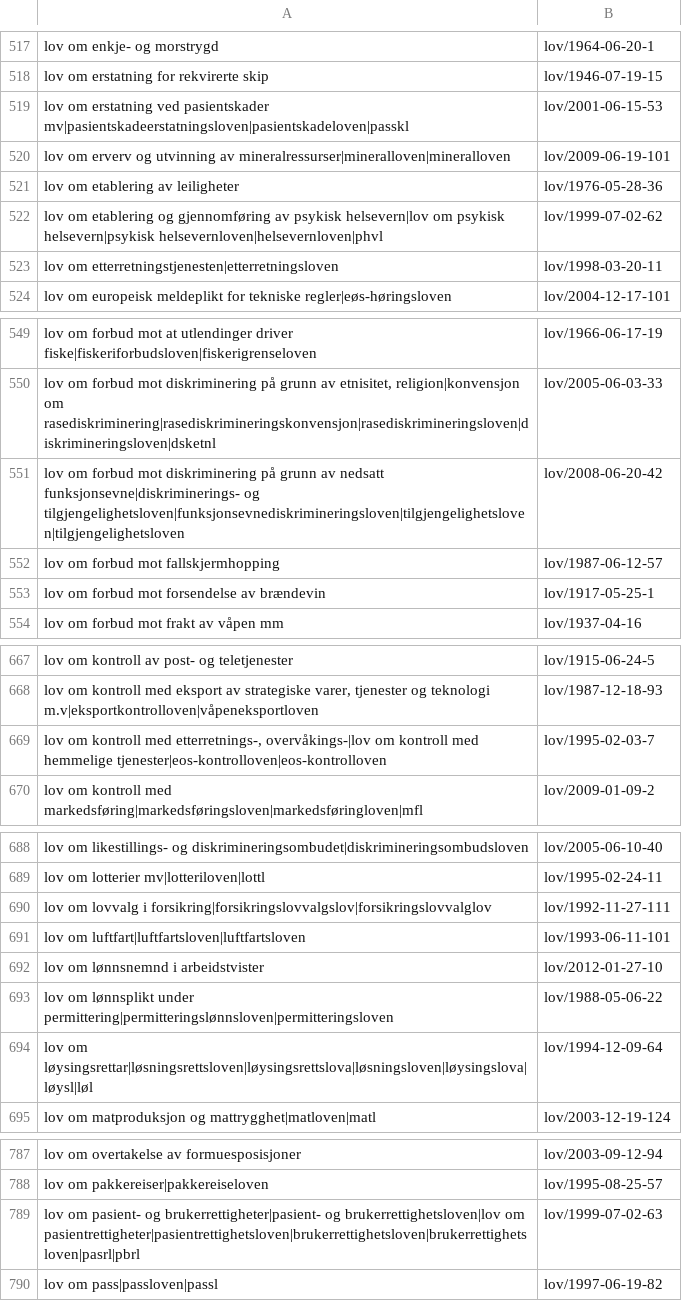
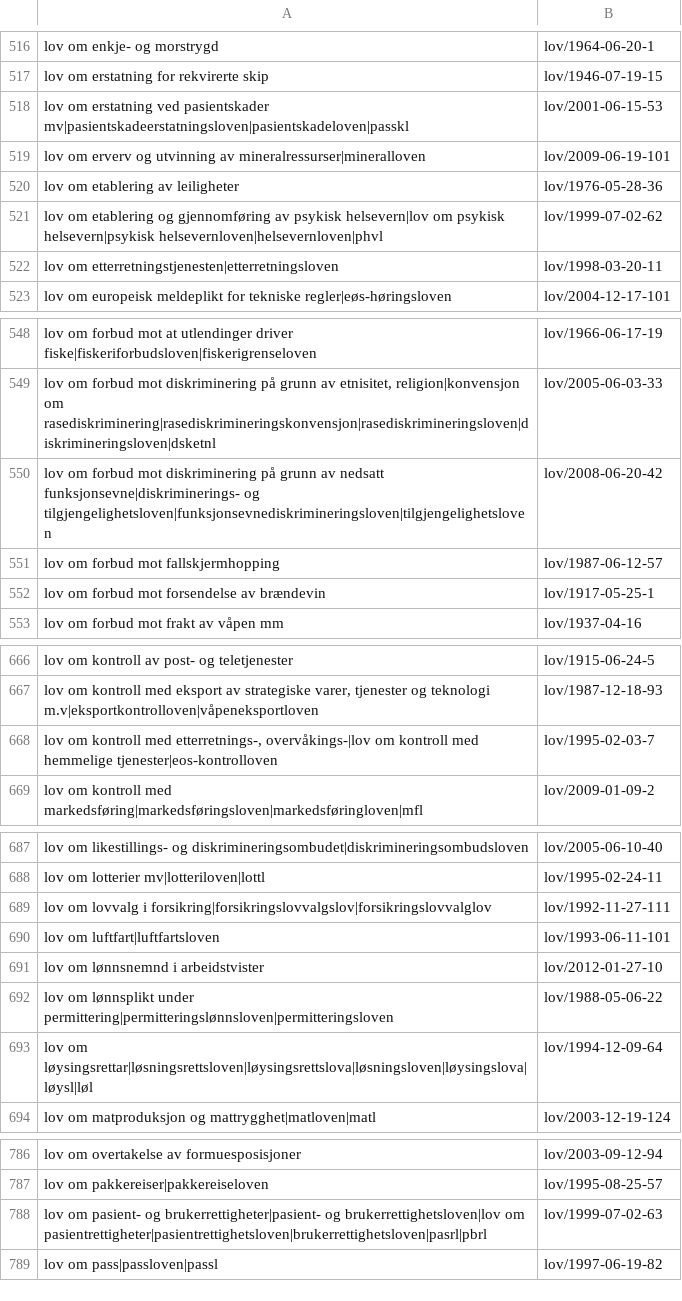
Before and after one commit to universitetsforlaget/static_content, a TSV file: legal_references.tsv, drawn as a sheet; only a part is shown, gaps mark what is left out; the diff covers the shown part only.

```diff
--- a/legal_references.tsv
+++ b/legal_references.tsv
@@ -519,3 +518,3 @@ lov om erstatning for rekvirerte skip	lov/1946-07-19-15
 lov om erstatning ved pasientskader mv|pasientskadeerstatningsloven|pasientskadeloven|passkl	lov/2001-06-15-53
-lov om erverv og utvinning av mineralressurser|mineralloven|mineralloven	lov/2009-06-19-101
+lov om erverv og utvinning av mineralressurser|mineralloven	lov/2009-06-19-101
 lov om etablering av leiligheter	lov/1976-05-28-36
@@ -550,3 +549,3 @@ lov om forbud mot at utlendinger driver fiske|fiskeriforbudsloven|fiskerigrensel
 lov om forbud mot diskriminering på grunn av etnisitet, religion|konvensjon om rasediskriminering|rasediskrimineringskonvensjon|rasediskrimineringsloven|diskrimineringsloven|dsketnl	lov/2005-06-03-33
-lov om forbud mot diskriminering på grunn av nedsatt funksjonsevne|diskriminerings- og tilgjengelighetsloven|funksjonsevnediskrimineringsloven|tilgjengelighetsloven|tilgjengelighetsloven	lov/2008-06-20-42
+lov om forbud mot diskriminering på grunn av nedsatt funksjonsevne|diskriminerings- og tilgjengelighetsloven|funksjonsevnediskrimineringsloven|tilgjengelighetsloven	lov/2008-06-20-42
 lov om forbud mot fallskjermhopping	lov/1987-06-12-57
@@ -668,3 +667,3 @@ lov om kontroll av post- og teletjenester	lov/1915-06-24-5
 lov om kontroll med eksport av strategiske varer, tjenester og teknologi m.v|eksportkontrolloven|våpeneksportloven	lov/1987-12-18-93
-lov om kontroll med etterretnings-, overvåkings-|lov om kontroll med hemmelige tjenester|eos-kontrolloven|eos-kontrolloven	lov/1995-02-03-7
+lov om kontroll med etterretnings-, overvåkings-|lov om kontroll med hemmelige tjenester|eos-kontrolloven	lov/1995-02-03-7
 lov om kontroll med markedsføring|markedsføringsloven|markedsføringloven|mfl	lov/2009-01-09-2
@@ -690,3 +689,3 @@ lov om lotterier mv|lotteriloven|lottl	lov/1995-02-24-11
 lov om lovvalg i forsikring|forsikringslovvalgslov|forsikringslovvalglov	lov/1992-11-27-111
-lov om luftfart|luftfartsloven|luftfartsloven	lov/1993-06-11-101
+lov om luftfart|luftfartsloven	lov/1993-06-11-101
 lov om lønnsnemnd i arbeidstvister	lov/2012-01-27-10
@@ -788,3 +787,3 @@ lov om overtakelse av formuesposisjoner	lov/2003-09-12-94
 lov om pakkereiser|pakkereiseloven	lov/1995-08-25-57
-lov om pasient- og brukerrettigheter|pasient- og brukerrettighetsloven|lov om pasientrettigheter|pasientrettighetsloven|brukerrettighetsloven|brukerrettighetsloven|pasrl|pbrl	lov/1999-07-02-63
+lov om pasient- og brukerrettigheter|pasient- og brukerrettighetsloven|lov om pasientrettigheter|pasientrettighetsloven|brukerrettighetsloven|pasrl|pbrl	lov/1999-07-02-63
 lov om pass|passloven|passl	lov/1997-06-19-82
```
Also changed, not shown: 1 removed row and 12 edited cells elsewhere in this file.
